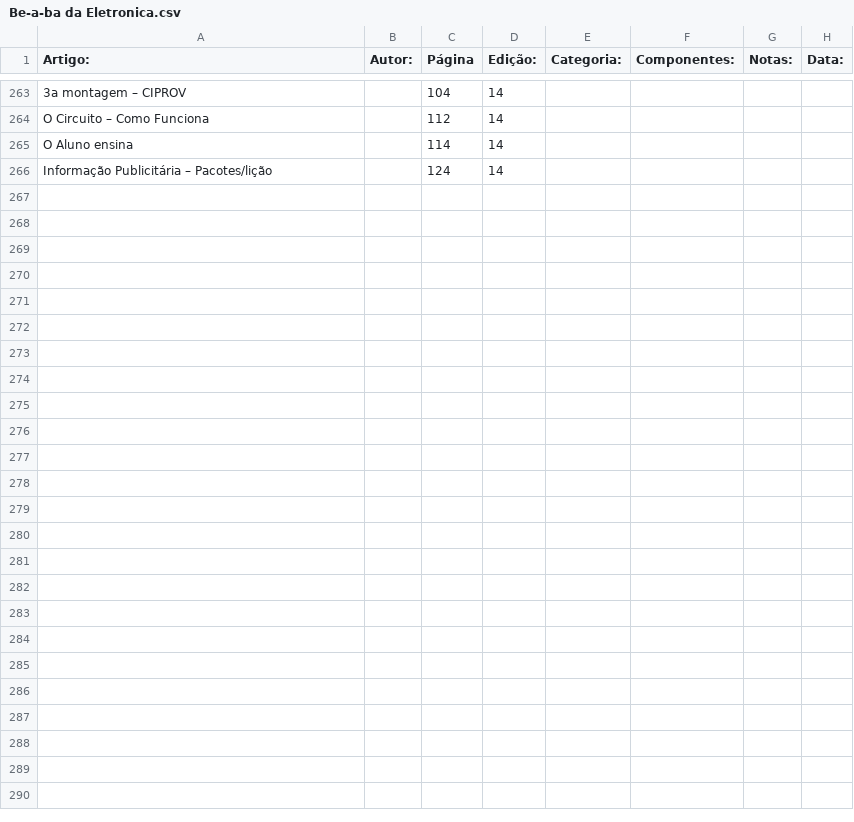
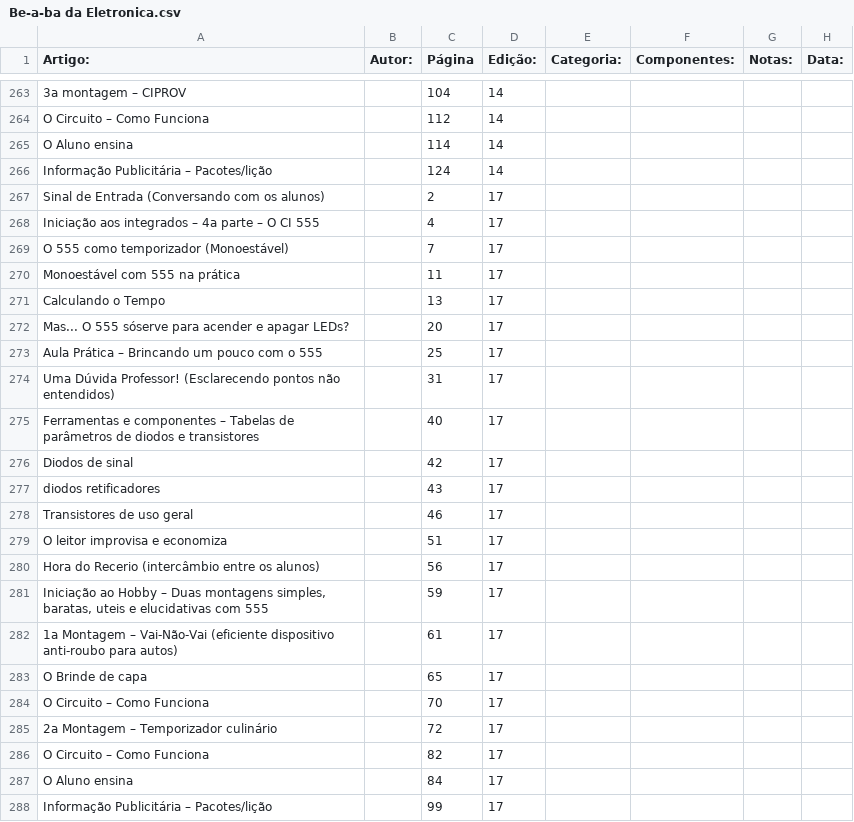
Before and after one commit to Pakequis/Indices_revistas_de_eletronica, a CSV file: Indices/Be-a-ba da Eletronica.csv, drawn as a sheet; only a part is shown, gaps mark what is left out; the diff names each change by its address in the sheet, - before the commit and + after, or states it on an @@ line.

Commit message:
Edição 17

```diff
--- a/Indices/Be-a-ba da Eletronica.csv
+++ b/Indices/Be-a-ba da Eletronica.csv
+row 267: Sinal de Entrada (Conversando com os alunos) |  | 2 | 17
+row 268: Iniciação aos integrados – 4a parte – O CI 555 |  | 4 | 17
+row 269: O 555 como temporizador (Monoestável) |  | 7 | 17
+row 270: Monoestável com 555 na prática |  | 11 | 17
+row 271: Calculando o Tempo |  | 13 | 17
+row 272: Mas... O 555 sóserve para acender e apagar LEDs? |  | 20 | 17
+row 273: Aula Prática – Brincando um pouco com o 555 |  | 25 | 17
+row 274: Uma Dúvida Professor! (Esclarecendo pontos não entendidos) |  | 31 | 17
+row 275: Ferramentas e componentes – Tabelas de parâmetros de diodos e transistores |  | 40 | 17
+row 276: Diodos de sinal |  | 42 | 17
+row 277: diodos retificadores |  | 43 | 17
+row 278: Transistores de uso geral |  | 46 | 17
+row 279: O leitor improvisa e economiza |  | 51 | 17
+row 280: Hora do Recerio (intercâmbio entre os alunos) |  | 56 | 17
+row 281: Iniciação ao Hobby – Duas montagens simples, baratas, uteis e elucidativas com 555 |  | 59 | 17
+row 282: 1a Montagem – Vai-Não-Vai (eficiente dispositivo anti-roubo para autos) |  | 61 | 17
+row 283: O Brinde de capa |  | 65 | 17
+row 284: O Circuito – Como Funciona |  | 70 | 17
+row 285: 2a Montagem – Temporizador culinário |  | 72 | 17
+row 286: O Circuito – Como Funciona |  | 82 | 17
+row 287: O Aluno ensina |  | 84 | 17
+row 288: Informação Publicitária – Pacotes/lição |  | 99 | 17
```
